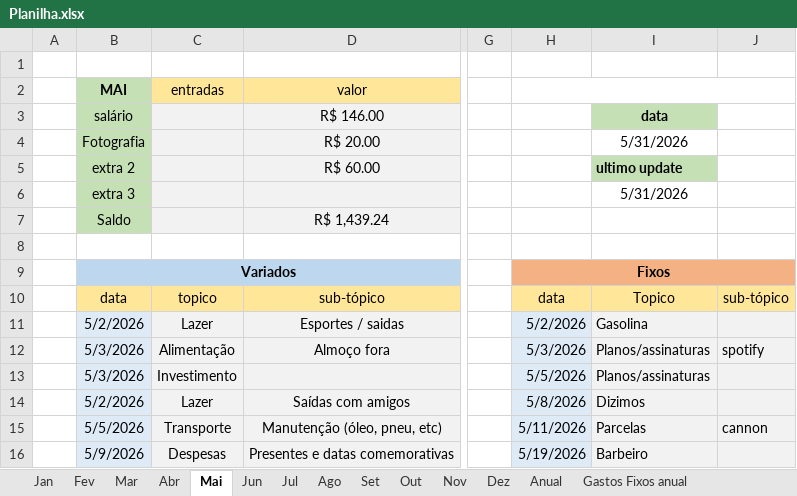
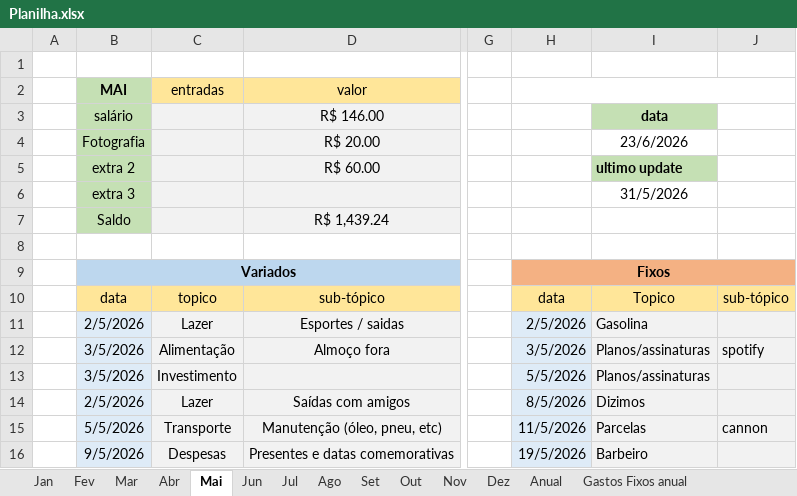
Before and after one commit to MiguelOliveira07/JavaScript, an Excel workbook: arquivos extras/Planilha.xlsx, sheet Mai, drawn as a sheet; only a part is shown, gaps mark what is left out; values as stored, in another font and other column widths than the file's, no borders; the diff covers the shown part only; the diff names each change by its address in the sheet, - before the commit and + after, or states it on an @@ line.

```diff
--- a/arquivos extras/Planilha.xlsx (sheet Mai)
+++ b/arquivos extras/Planilha.xlsx (sheet Mai)
-I4: 5/31/2026
+I4: 23/6/2026
-I6: 5/31/2026
+I6: 31/5/2026
-B11 (MAI): 5/2/2026
+B11 (MAI): 2/5/2026
-H11: 5/2/2026
+H11: 2/5/2026
-B12:B13 (MAI): 5/3/2026
+B12:B13 (MAI): 3/5/2026
-H12: 5/3/2026
+H12: 3/5/2026
-B14 (MAI): 5/2/2026
+B14 (MAI): 2/5/2026
-H14: 5/8/2026
+H14: 8/5/2026
-H15: 5/11/2026
+H15: 11/5/2026
-B16 (MAI): 5/9/2026
+B16 (MAI): 9/5/2026
-H16: 5/19/2026
+H16: 19/5/2026
```
Also changed, not shown: 11 edited cells elsewhere in this sheet, sheet Jun, sheet Anual, sheet Abr, sheet Jan, sheet Mar, sheet Fev, 6 more sheets, formulas that keep their value, charts or pictures.
